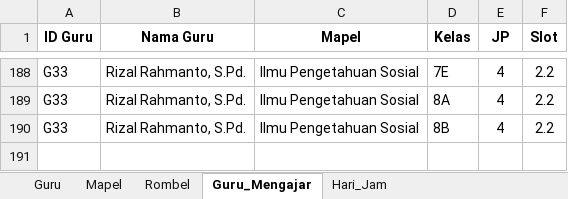
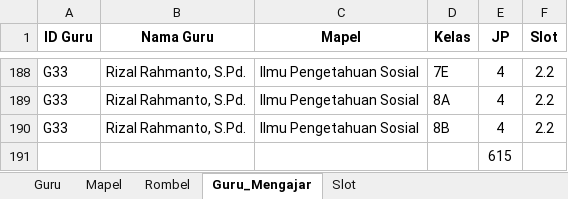
Before and after one commit to Mersirasyidah/Smart_Scheduler_V2, an Excel workbook: data/database_scheduler.xlsx, sheet Guru_Mengajar, drawn as a sheet; only a part is shown, gaps mark what is left out; values as stored, in another font and other column widths than the file's, no borders; the diff names each change by its address in the sheet, - before the commit and + after, or states it on an @@ line.

```diff
--- a/data/database_scheduler.xlsx (sheet Guru_Mengajar)
+++ b/data/database_scheduler.xlsx (sheet Guru_Mengajar)
-sheet tab: Hari_Jam
+sheet tab: Slot
+row 191:  |  |  |  | 615
```
Also changed, not shown: sheet Mapel.
